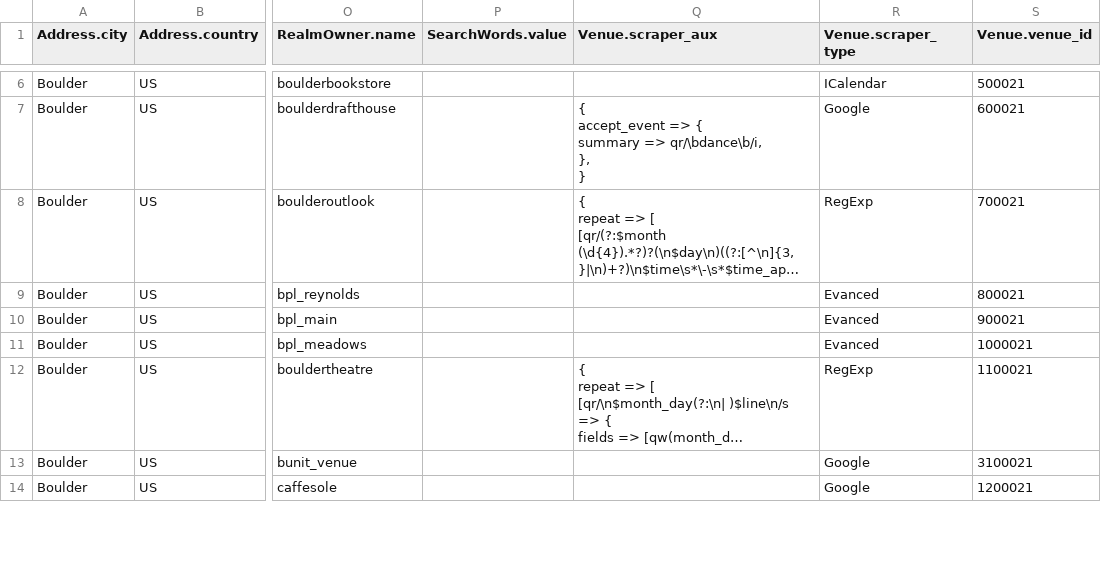
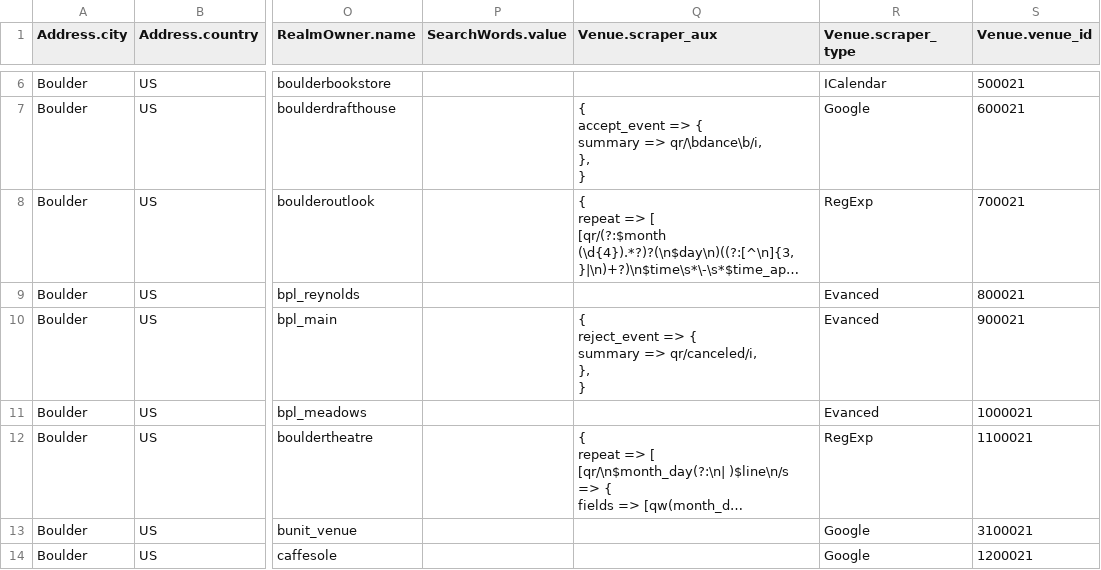
Before and after one commit to biviosoftware/perl-Cal54, a CSV file: files/cal54/ddl/venues.csv, drawn as a sheet; only a part is shown, gaps mark what is left out; long unchanged cells end in …; ↵ is a line break in a cell; the diff names each change by its address in the sheet, - before the commit and + after, or states it on an @@ line.

Commit message:
added reject_event to bpl

```diff
--- a/files/cal54/ddl/venues.csv
+++ b/files/cal54/ddl/venues.csv
-Q10 (Venue.scraper_aux): (empty)
+Q10 (Venue.scraper_aux): { ↵ reject_event => { ↵ summary => qr/canceled/i, ↵ }, ↵ }
```
